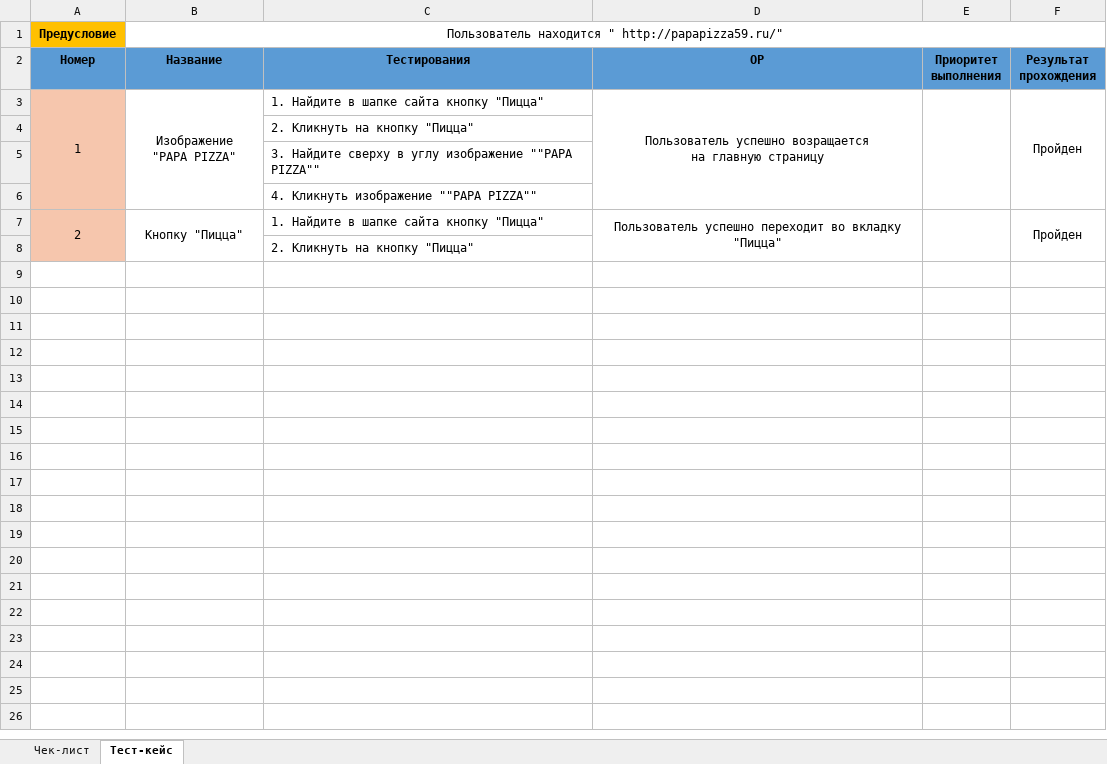
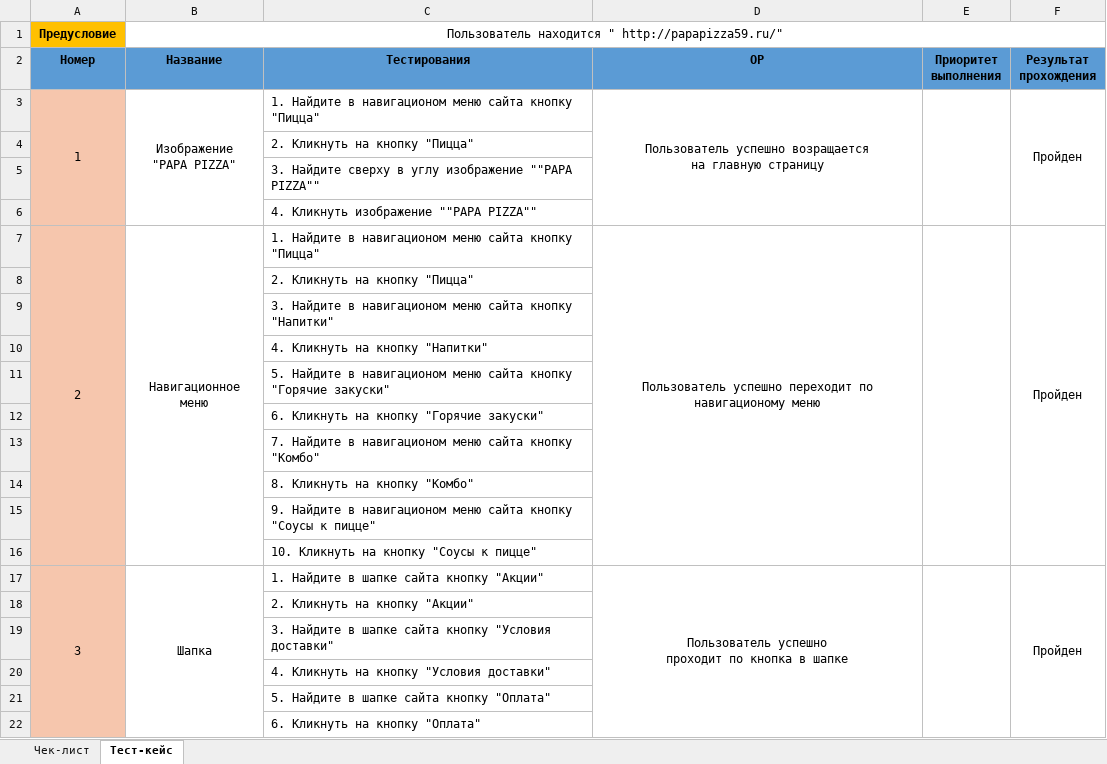
Before and after one commit to Zohir-QA/Nazarov_autotests, an Excel workbook: testing_papa_pizza.xlsx, sheet Тест-кейс, drawn as a sheet; only a part is shown; values as stored, in another font and other column widths than the file's, no borders; ↵ is a line break in a cell; the diff covers the shown part only; the diff names each change by its address in the sheet, - before the commit and + after, or states it on an @@ line.

```diff
--- a/testing_papa_pizza.xlsx (sheet Тест-кейс)
+++ b/testing_papa_pizza.xlsx (sheet Тест-кейс)
-C3: 1. Найдите в шапке сайта кнопку "Пицца"
+C3: 1. Найдите в навигационом меню сайта кнопку "Пицца"
-B7: Кнопку "Пицца"
+B7: Навигационное меню
-C7: 1. Найдите в шапке сайта кнопку "Пицца"
+C7: 1. Найдите в навигационом меню сайта кнопку "Пицца"
-D7: …успешно переходит во вкладку "Пицца"
+D7: …успешно переходит по навигационому меню
+row 9:  |  | 3. Найдите в навигационом меню сайта кнопку "Напитки"
+row 10:  |  | 4. Кликнуть на кнопку "Напитки"
+row 11:  |  | 5. Найдите в навигационом меню сайта кнопку "Горячие закуски"
+row 12:  |  | 6. Кликнуть на кнопку "Горячие закуски"
+row 13:  |  | 7. Найдите в навигационом меню сайта кнопку "Комбо"
+row 14:  |  | 8. Кликнуть на кнопку "Комбо"
+row 15:  |  | 9. Найдите в навигационом меню сайта кнопку "Соусы к пицце"
+row 16:  |  | 10. Кликнуть на кнопку "Соусы к пицце"
+row 17: 3 | Шапка | 1. Найдите в шапке сайта кнопку "Акции" | Пользователь успешно ↵ проходит по кнопка в шапке |  | Пройден
+row 18:  |  | 2. Кликнуть на кнопку "Акции"
+row 19:  |  | 3. Найдите в шапке сайта кнопку "Условия доставки"
+row 20:  |  | 4. Кликнуть на кнопку "Условия доставки"
+row 21:  |  | 5. Найдите в шапке сайта кнопку "Оплата"
+row 22:  |  | 6. Кликнуть на кнопку "Оплата"
```
Also changed, not shown: 20 added rows elsewhere in this sheet, sheet Чек-лист, 1 other file.
